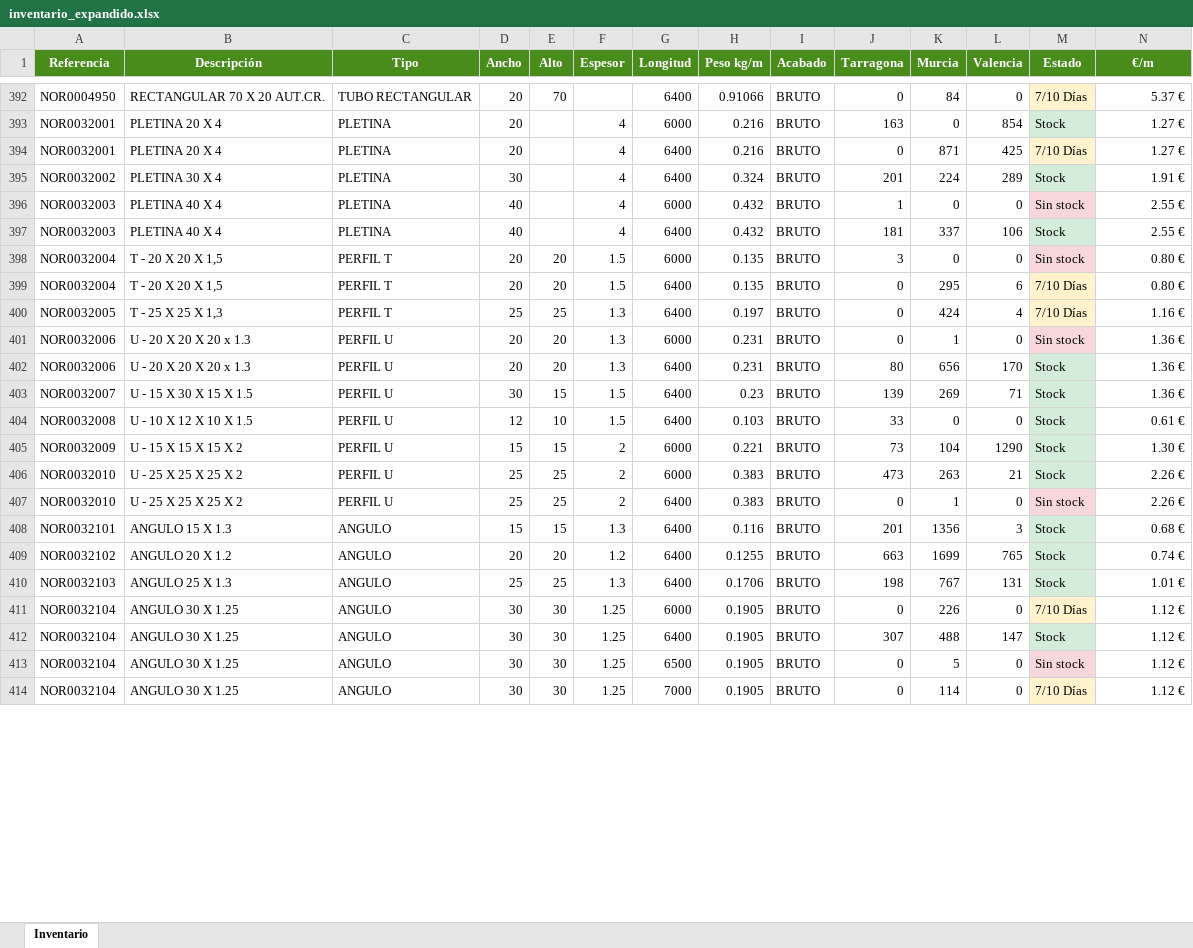
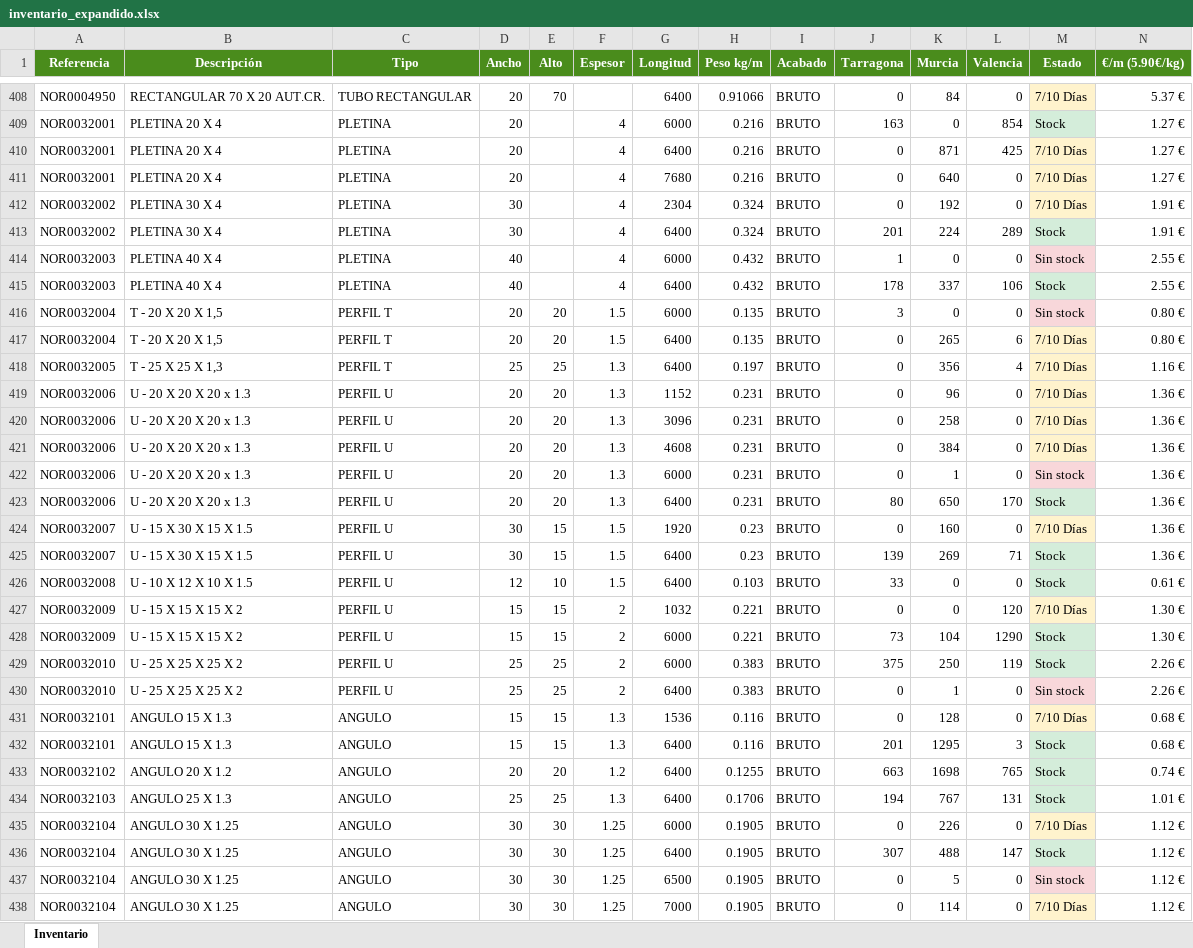
Before and after one commit to afcatalunya/normalizados, an Excel workbook: inventario_expandido.xlsx, sheet Inventario, drawn as a sheet; only a part is shown, gaps mark what is left out; values as stored, in another font and other column widths than the file's, no borders; addresses are those after the commit; the diff covers the shown part only; the diff names each change by its address in the sheet, - before the commit and + after, or states it on an @@ line.

```diff
--- a/inventario_expandido.xlsx (sheet Inventario)
+++ b/inventario_expandido.xlsx (sheet Inventario)
-N1: €/m
+N1: €/m (5.90€/kg)
+row 411: NOR0032001 | PLETINA 20 X 4 | PLETINA | 20 |  | 4 | 7680 | 0.216 | BRUTO | 0 | 640 | 0 | 7/10 Días | 1.27 €
+row 412: NOR0032002 | PLETINA 30 X 4 | PLETINA | 30 |  | 4 | 2304 | 0.324 | BRUTO | 0 | 192 | 0 | 7/10 Días | 1.91 €
-J415 (Tarragona): 181
+J415 (Tarragona): 178
-K417 (Murcia): 295
+K417 (Murcia): 265
-K418 (Murcia): 424
+K418 (Murcia): 356
+row 419: NOR0032006 | U - 20 X 20 X 20 x 1.3 | PERFIL U | 20 | 20 | 1.3 | 1152 | 0.231 | BRUTO | 0 | 96 | 0 | 7/10 Días | 1.36 €
+row 420: NOR0032006 | U - 20 X 20 X 20 x 1.3 | PERFIL U | 20 | 20 | 1.3 | 3096 | 0.231 | BRUTO | 0 | 258 | 0 | 7/10 Días | 1.36 €
+row 421: NOR0032006 | U - 20 X 20 X 20 x 1.3 | PERFIL U | 20 | 20 | 1.3 | 4608 | 0.231 | BRUTO | 0 | 384 | 0 | 7/10 Días | 1.36 €
-K423 (Murcia): 656
+K423 (Murcia): 650
+row 424: NOR0032007 | U - 15 X 30 X 15 X 1.5 | PERFIL U | 30 | 15 | 1.5 | 1920 | 0.23 | BRUTO | 0 | 160 | 0 | 7/10 Días | 1.36 €
+row 427: NOR0032009 | U - 15 X 15 X 15 X 2 | PERFIL U | 15 | 15 | 2 | 1032 | 0.221 | BRUTO | 0 | 0 | 120 | 7/10 Días | 1.30 €
-J429 (Tarragona): 473
+J429 (Tarragona): 375
-K429 (Murcia): 263
+K429 (Murcia): 250
-L429 (Valencia): 21
+L429 (Valencia): 119
+row 431: NOR0032101 | ANGULO 15 X 1.3 | ANGULO | 15 | 15 | 1.3 | 1536 | 0.116 | BRUTO | 0 | 128 | 0 | 7/10 Días | 0.68 €
-K432 (Murcia): 1356
+K432 (Murcia): 1295
-K433 (Murcia): 1699
+K433 (Murcia): 1698
-J434 (Tarragona): 198
+J434 (Tarragona): 194
```
Also changed, not shown: 37 added rows, 1 removed row, 124 edited cells and cell formats elsewhere in this sheet, 3 other files.
